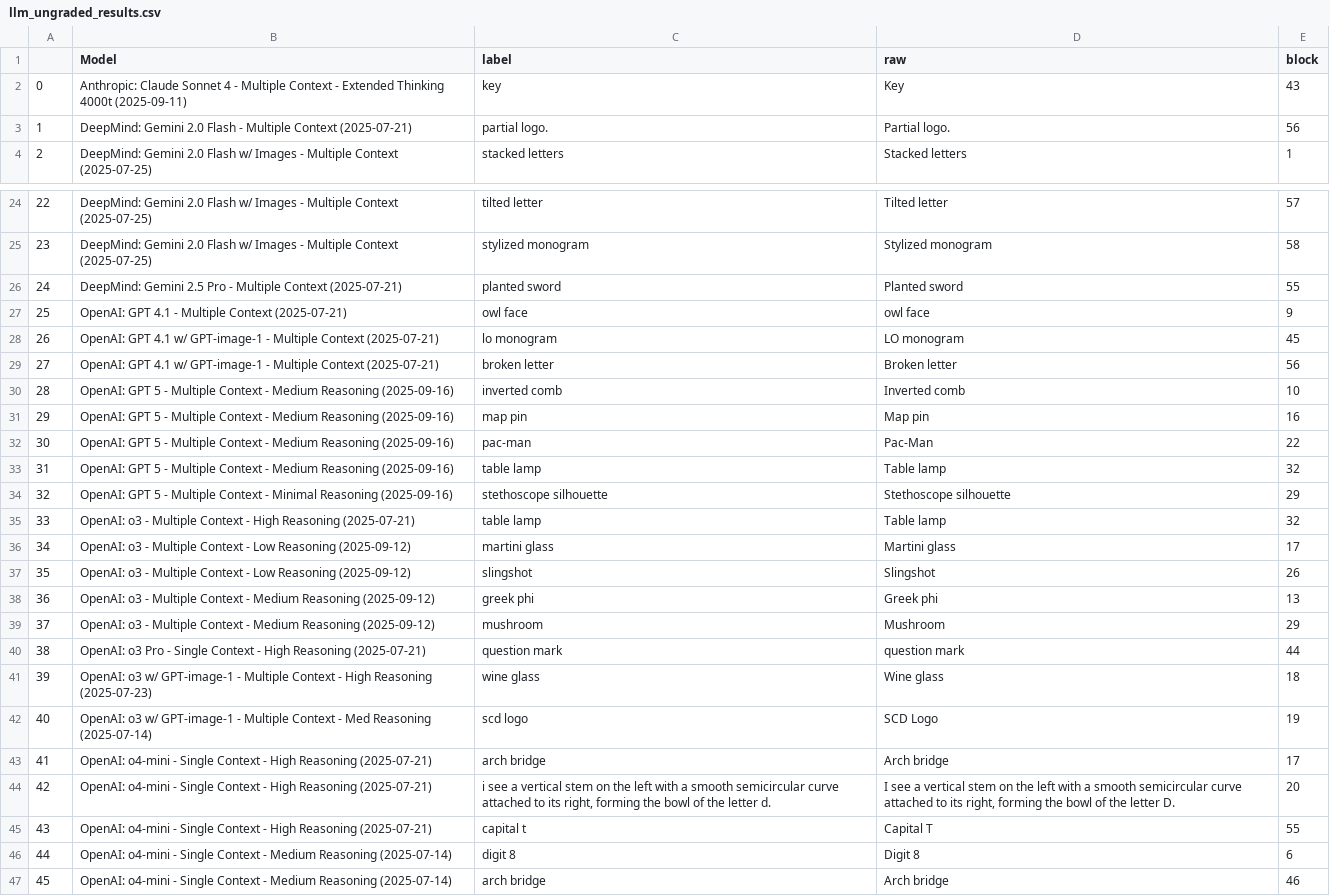
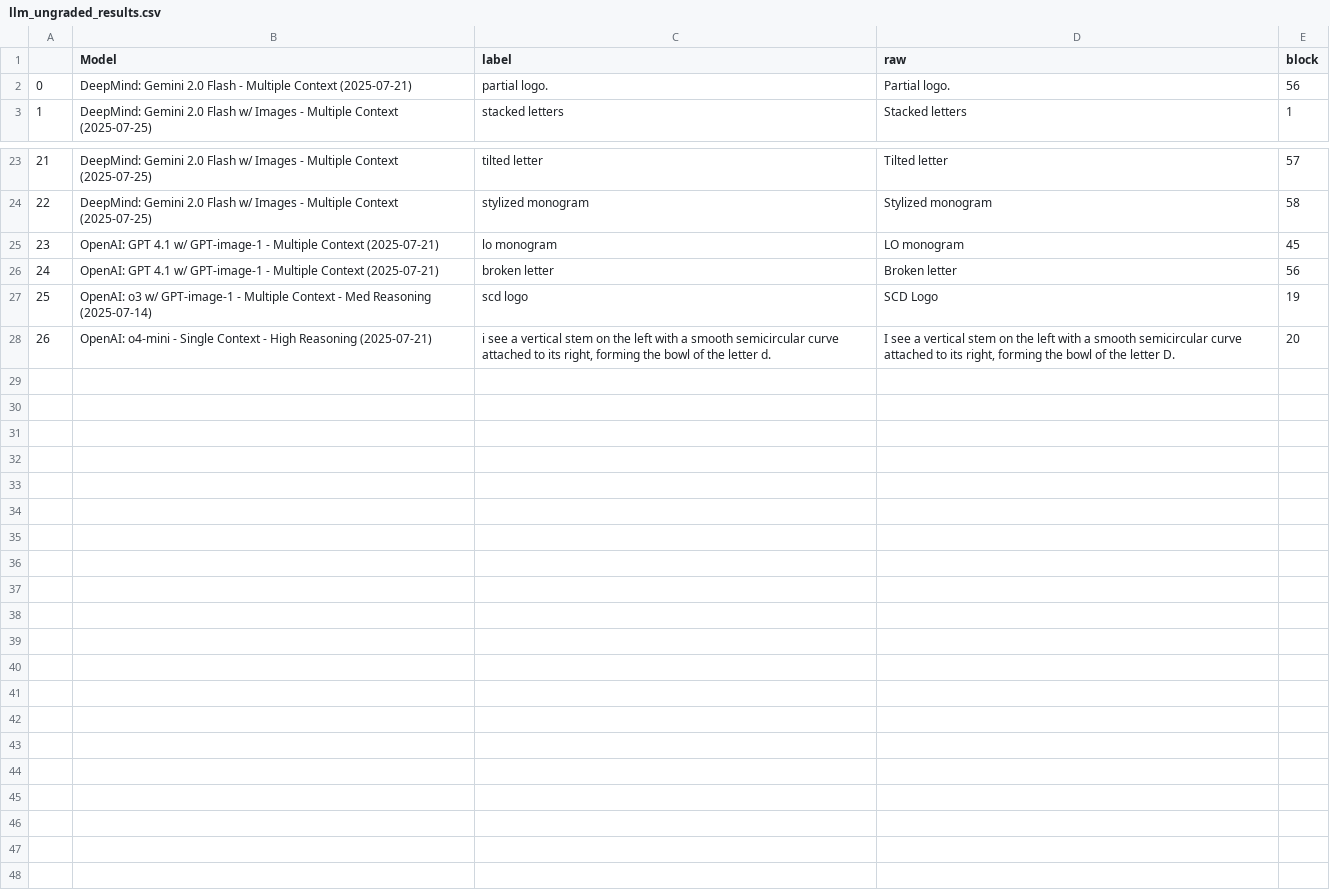
Before and after one commit to morgannmccarty/phantasia_data_analysis, a CSV file: output_csvs/llm_ungraded_results.csv, drawn as a sheet; only a part is shown, gaps mark what is left out; removed rows and columns are numbered as before the commit, all else as after; the diff names each change by its address in the sheet, - before the commit and + after, or states it on an @@ line.

```diff
--- a/output_csvs/llm_ungraded_results.csv
+++ b/output_csvs/llm_ungraded_results.csv
-row 2: 0 | Anthropic: Claude Sonnet 4 - Multiple Context - Extended Thinking 4000t (2025-09-11) | key | Key | 43
@@ column A renumbered between rows 2 and 28 @@
-row 26: 24 | DeepMind: Gemini 2.5 Pro - Multiple Context (2025-07-21) | planted sword | Planted sword | 55
-row 27: 25 | OpenAI: GPT 4.1 - Multiple Context (2025-07-21) | owl face | owl face | 9
-row 30: 28 | OpenAI: GPT 5 - Multiple Context - Medium Reasoning (2025-09-16) | inverted comb | Inverted comb | 10
-row 31: 29 | OpenAI: GPT 5 - Multiple Context - Medium Reasoning (2025-09-16) | map pin | Map pin | 16
-row 32: 30 | OpenAI: GPT 5 - Multiple Context - Medium Reasoning (2025-09-16) | pac‑man | Pac‑Man | 22
-row 33: 31 | OpenAI: GPT 5 - Multiple Context - Medium Reasoning (2025-09-16) | table lamp | Table lamp | 32
-row 34: 32 | OpenAI: GPT 5 - Multiple Context - Minimal Reasoning (2025-09-16) | stethoscope silhouette | Stethoscope silhouette | 29
-row 35: 33 | OpenAI: o3 - Multiple Context - High Reasoning (2025-07-21) | table lamp | Table lamp | 32
-row 36: 34 | OpenAI: o3 - Multiple Context - Low Reasoning (2025-09-12) | martini glass | Martini glass | 17
-row 37: 35 | OpenAI: o3 - Multiple Context - Low Reasoning (2025-09-12) | slingshot | Slingshot | 26
-row 38: 36 | OpenAI: o3 - Multiple Context - Medium Reasoning (2025-09-12) | greek phi | Greek phi | 13
-row 39: 37 | OpenAI: o3 - Multiple Context - Medium Reasoning (2025-09-12) | mushroom | Mushroom | 29
-row 40: 38 | OpenAI: o3 Pro - Single Context - High Reasoning (2025-07-21) | question mark | question mark | 44
-row 41: 39 | OpenAI: o3 w/ GPT-image-1 - Multiple Context - High Reasoning (2025-07-23) | wine glass | Wine glass | 18
-row 43: 41 | OpenAI: o4-mini - Single Context - High Reasoning (2025-07-21) | arch bridge | Arch bridge | 17
-row 45: 43 | OpenAI: o4-mini - Single Context - High Reasoning (2025-07-21) | capital t | Capital T | 55
-row 46: 44 | OpenAI: o4-mini - Single Context - Medium Reasoning (2025-07-14) | digit 8 | Digit 8 | 6
-row 47: 45 | OpenAI: o4-mini - Single Context - Medium Reasoning (2025-07-14) | arch bridge | Arch bridge | 46
```
Also changed, not shown: input_csvs/expert_response_ranking_data_secondary.csv, output_csvs/h_full_results.csv, 14 other files.
